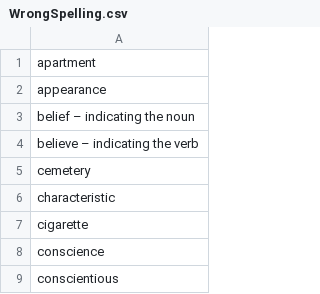
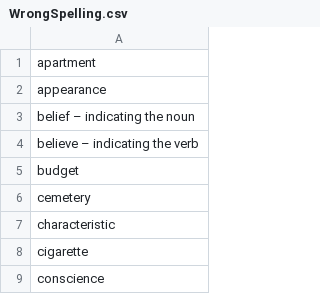
Before and after one commit to bmanishreddy/EnglishSpellings, a CSV file: SpellingSheets/WrongSpelling.csv, drawn as a sheet; only a part is shown; the shorter side is filled out with more unchanged rows.

Commit message:
Update WrongSpelling.csv

```diff
--- a/SpellingSheets/WrongSpelling.csv
+++ b/SpellingSheets/WrongSpelling.csv
@@ -4,2 +4,3 @@ belief – indicating the noun
 believe – indicating the verb
+budget
 cemetery
```
